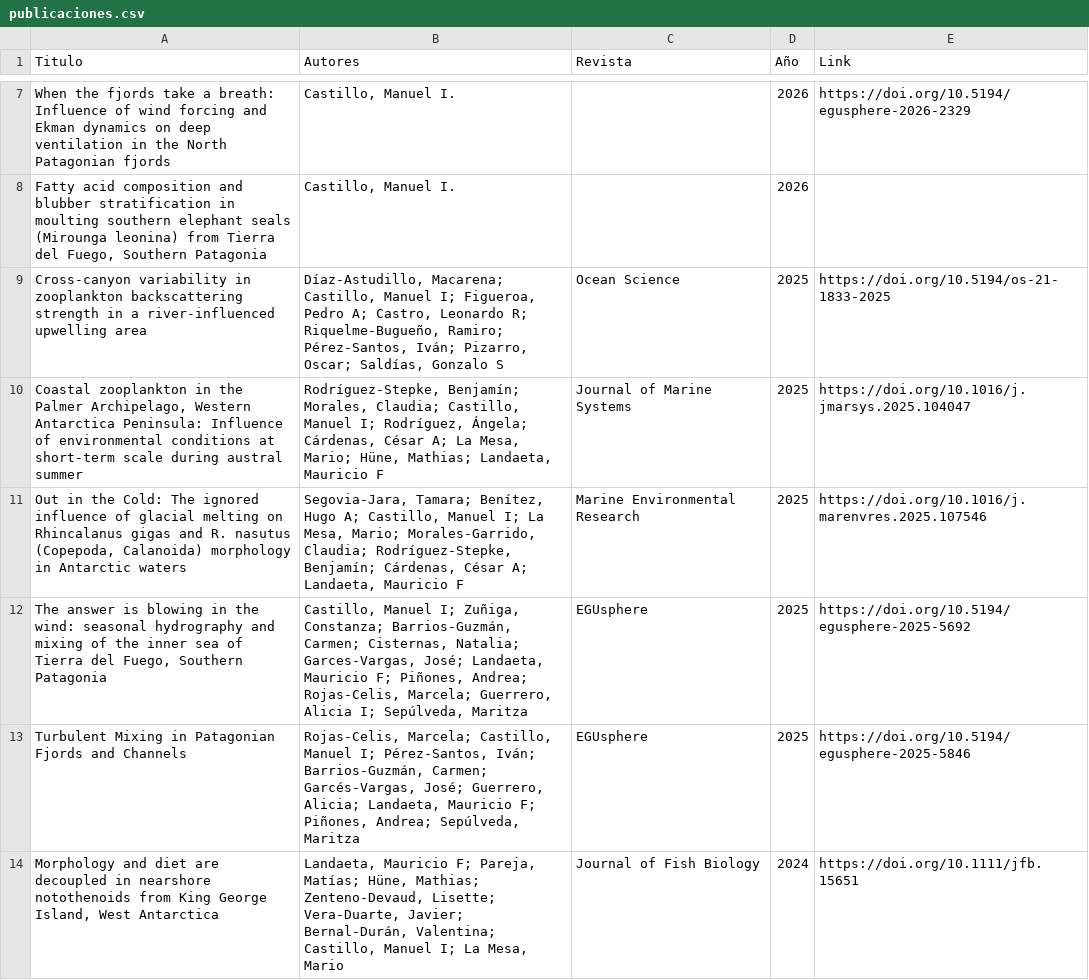
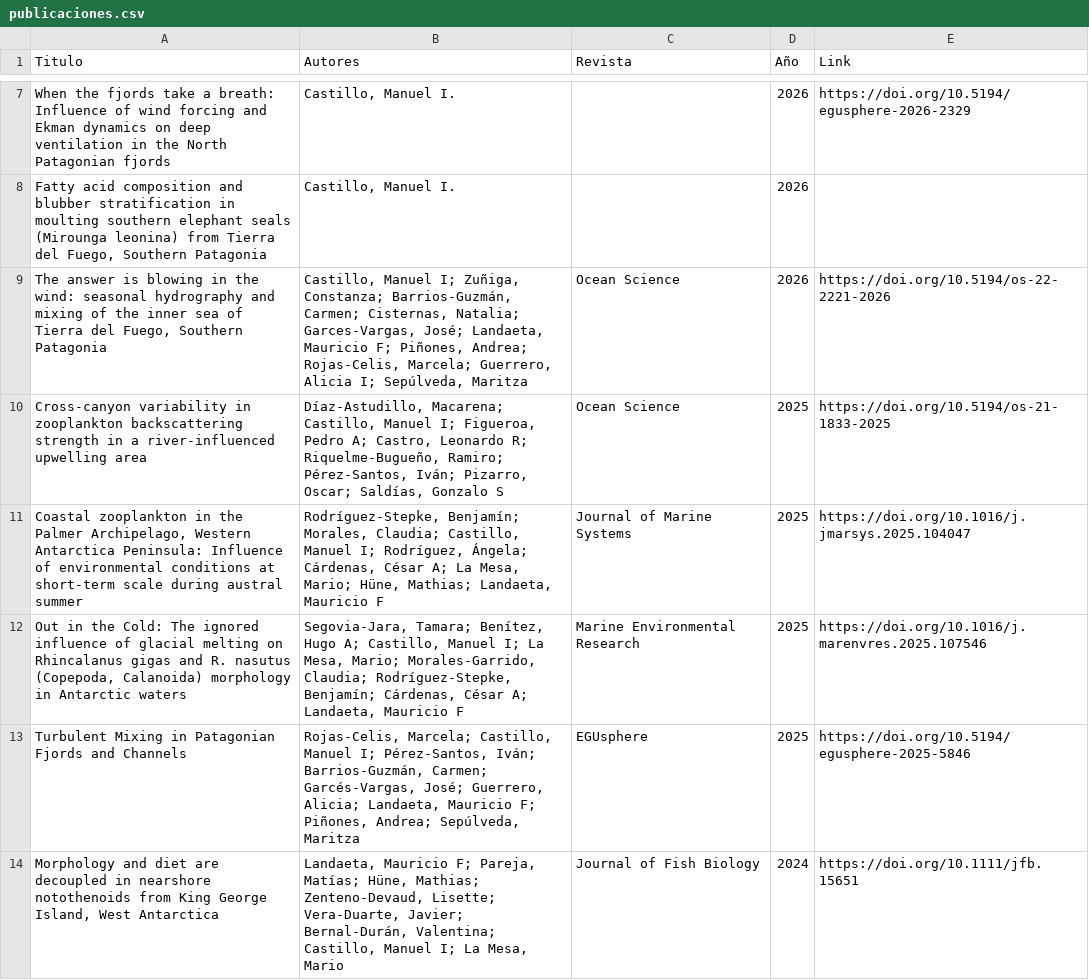
Before and after one commit to manuelcastillos/manuel_oce_castillo, a CSV file: data/publicaciones.csv, drawn as a sheet; only a part is shown, gaps mark what is left out.

Commit message:
Update 'The answer is blowing in the wind' to Ocean Science (2026)

```diff
--- a/data/publicaciones.csv
+++ b/data/publicaciones.csv
@@ -8,2 +8,3 @@ When the fjords take a breath: Influence of wind forcing and Ekman dynamics on d
 "Fatty acid composition and blubber stratification in moulting southern elephant seals (Mirounga leonina) from Tierra del Fuego, Southern Patagonia","Castillo, Manuel I.",,2026,
+"The answer is blowing in the wind: seasonal hydrography and mixing of the inner sea of Tierra del Fuego, Southern Patagonia","Castillo, Manuel I; Zuñiga, Constanza; Barrios-Guzmán, Carmen; Cisternas, Natalia; Garces-Vargas, José; Landaeta, Mauricio F; Piñones, Andrea; Rojas-Celis, Marcela; Guerrero, Alicia I; Sepúlveda, Maritza",Ocean Science,2026,https://doi.org/10.5194/os-22-2221-2026
 Cross-canyon variability in zooplankton backscattering strength in a river-influenced upwelling area,"Díaz-Astudillo, Macarena; Castillo, Manuel I; Figueroa, Pedro A; Castro, Leonardo R; Riquelme-Bugueño, Ramiro; Pérez-Santos, Iván; Pizarro, Oscar; Saldías, Gonzalo S",Ocean Science,2025,https://doi.org/10.5194/os-21-1833-2025
@@ -11,3 +12,2 @@ Cross-canyon variability in zooplankton backscattering strength in a river-influ
 "Out in the Cold: The ignored influence of glacial melting on Rhincalanus gigas and R. nasutus (Copepoda, Calanoida) morphology in Antarctic waters","Segovia-Jara, Tamara; Benítez, Hugo A; Castillo, Manuel I; La Mesa, Mario; Morales-Garrido, Claudia; Rodríguez-Stepke, Benjamín; Cárdenas, César A; Landaeta, Mauricio F",Marine Environmental Research,2025,https://doi.org/10.1016/j.marenvres.2025.107546
-"The answer is blowing in the wind: seasonal hydrography and mixing of the inner sea of Tierra del Fuego, Southern Patagonia","Castillo, Manuel I; Zuñiga, Constanza; Barrios-Guzmán, Carmen; Cisternas, Natalia; Garces-Vargas, José; Landaeta, Mauricio F; Piñones, Andrea; Rojas-Celis, Marcela; Guerrero, Alicia I; Sepúlveda, Maritza",EGUsphere,2025,https://doi.org/10.5194/egusphere-2025-5692
 Turbulent Mixing in Patagonian Fjords and Channels,"Rojas-Celis, Marcela; Castillo, Manuel I; Pérez-Santos, Iván; Barrios-Guzmán, Carmen; Garcés-Vargas, José; Guerrero, Alicia; Landaeta, Mauricio F; Piñones, Andrea; Sepúlveda, Maritza",EGUsphere,2025,https://doi.org/10.5194/egusphere-2025-5846
```
Also changed, not shown: 1 other file.
